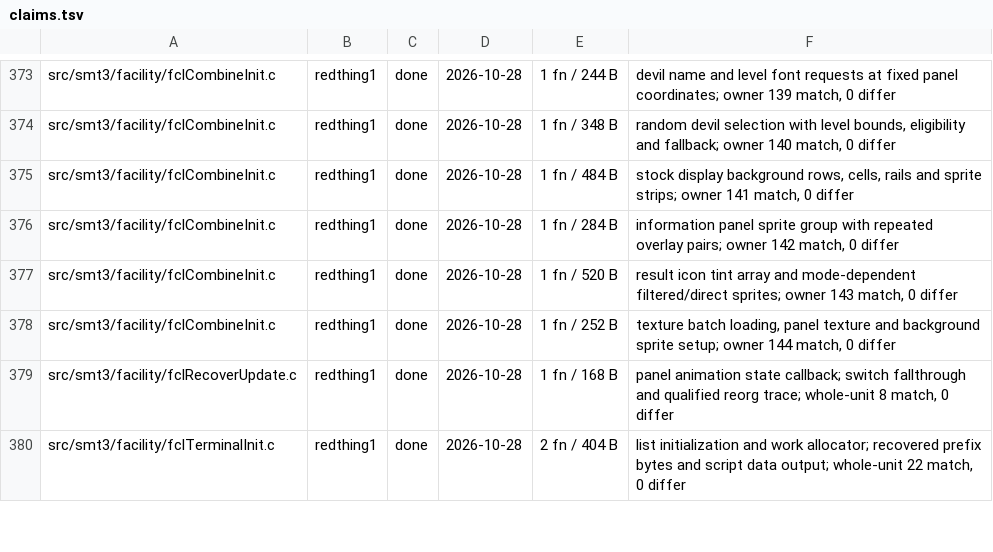
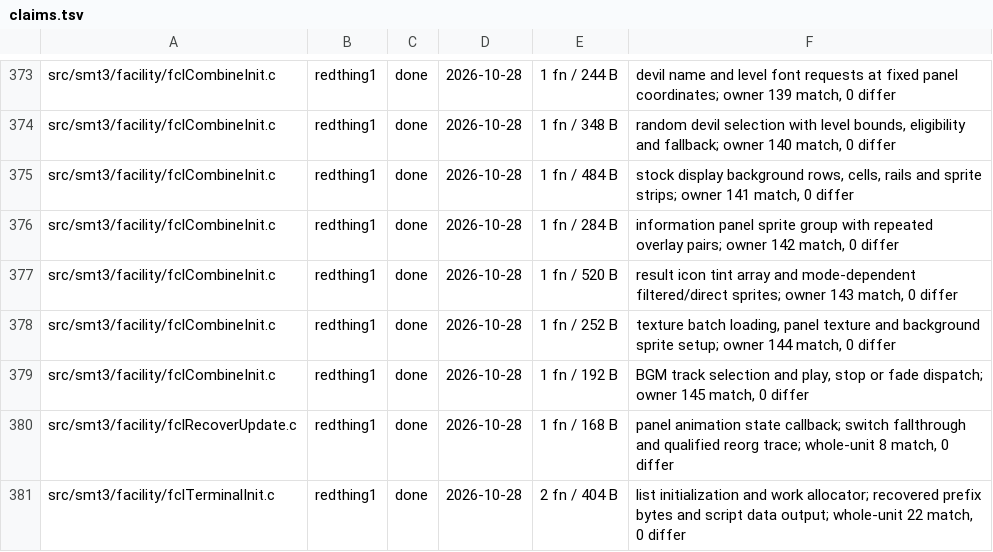
Before and after one commit to Megami-Decomps/smt3-decomp, a TSV file: config/smt3/claims.tsv, drawn as a sheet; only a part is shown, gaps mark what is left out; the diff names each change by its address in the sheet, - before the commit and + after, or states it on an @@ line.

Commit message:
Match fusion BGM selection and dispatch

```diff
--- a/config/smt3/claims.tsv
+++ b/config/smt3/claims.tsv
+row 379: src/smt3/facility/fclCombineInit.c | redthing1 | done | 2026-10-28 | 1 fn / 192 B | BGM track selection and play, stop or fade dispatch; owner 145 match, 0 differ
```
Also changed, not shown: 1 other file.
